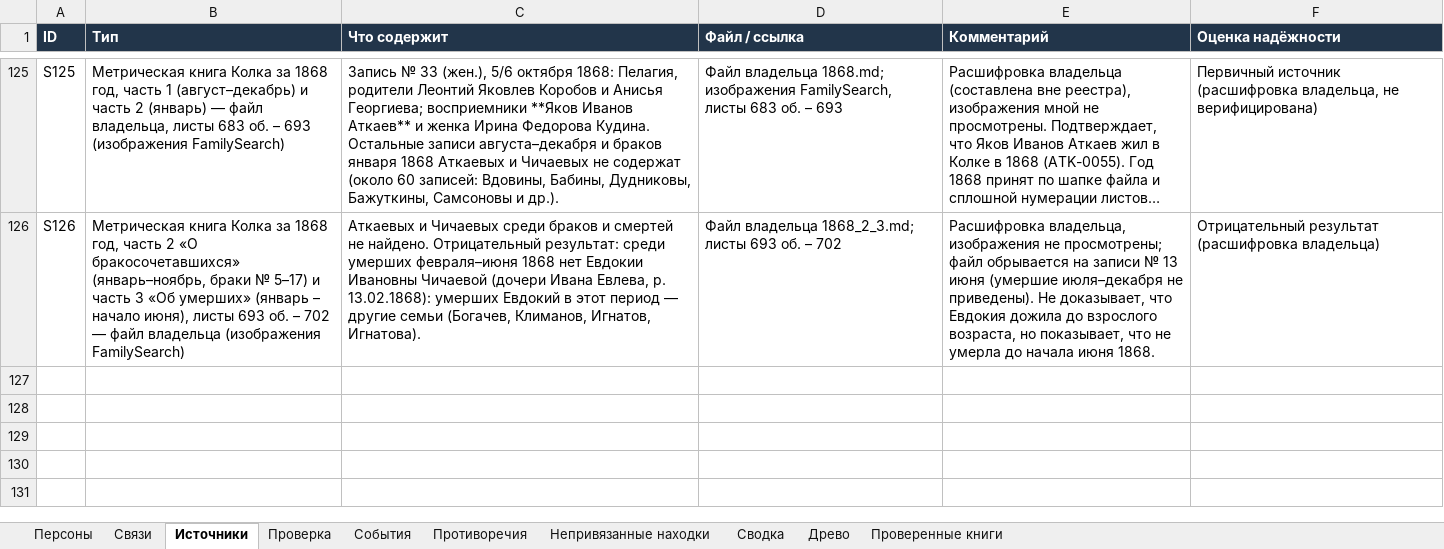
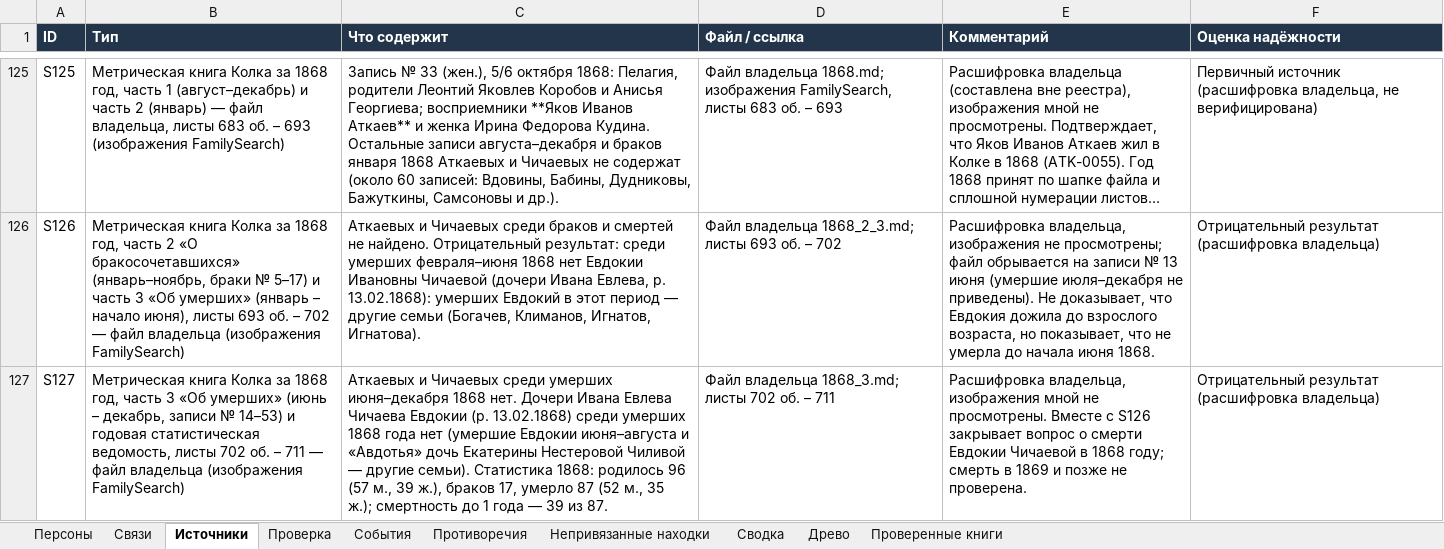
Before and after one commit to kilevoy/rykunov-family-tree, an Excel workbook: data/rykunov-family-tree.xlsx, sheet Источники, drawn as a sheet; only a part is shown, gaps mark what is left out; long unchanged cells end in …; values as stored, in another font and other column widths than the file's, no borders; the diff names each change by its address in the sheet, - before the commit and + after, or states it on an @@ line.

```diff
--- a/data/rykunov-family-tree.xlsx (sheet Источники)
+++ b/data/rykunov-family-tree.xlsx (sheet Источники)
+row 127: S127 | Метрическая книга Колка за 1868 год, часть 3 «Об умерших» (июнь – декабрь, записи № 14–53) и годовая статистическая ведомость, листы 702 об. – 711 — файл владельца (изображения FamilySearch) | Аткаевых и Чичаевых среди умерших июня–декабря 1868 нет. Дочери Ивана Евлева Чичаева Евдокии (р. 13.02.1868) среди умерших 1868 года нет (умершие Евдокии июня–августа и «Авдотья» дочь Екатерины Нестеровой Чиливой — другие семьи). Статистика 1868: родилось 96 (57 м., 39 ж.), браков 17, умерло 87 (52 м., 35 ж.); смертность до 1 года — 39 из 87. | Файл владельца 1868_3.md; листы 702 об. – 711 | Расшифровка владельца, изображения мной не просмотрены. Вместе с S126 закрывает вопрос о смерти Евдокии Чичаевой в 1868 году; смерть в 1869 и позже не проверена. | Отрицательный результат (расшифровка владельца)
```
Also changed, not shown: sheet Проверенные книги, sheet Персоны.
